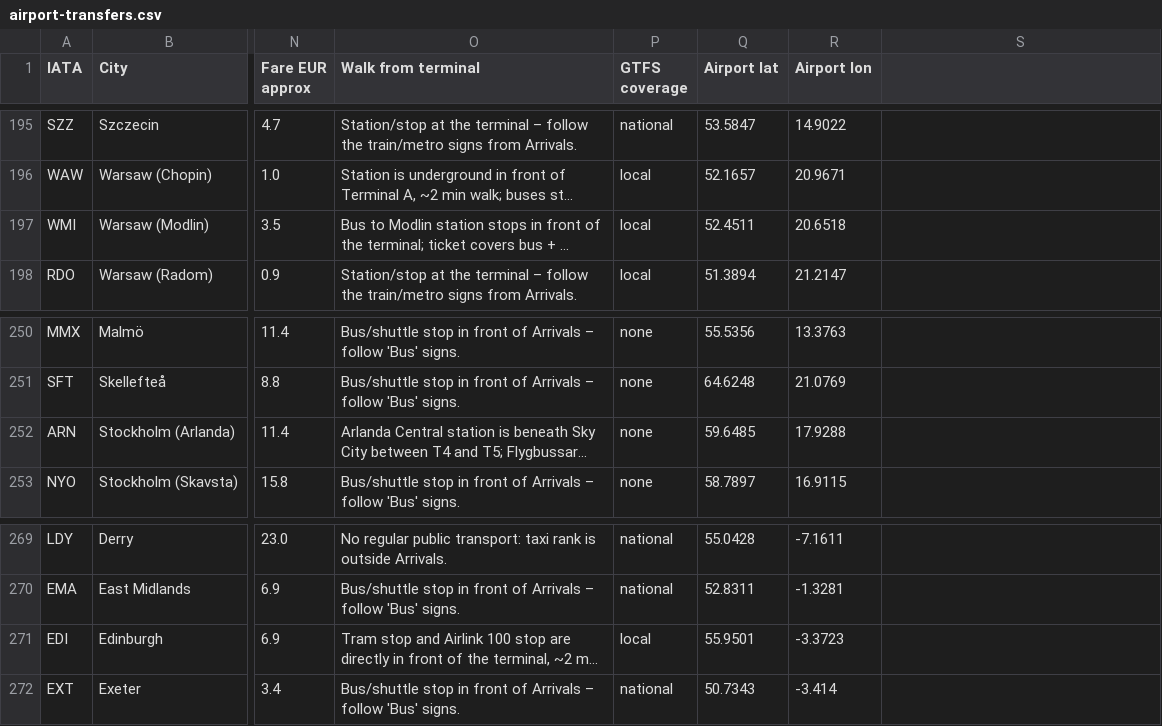
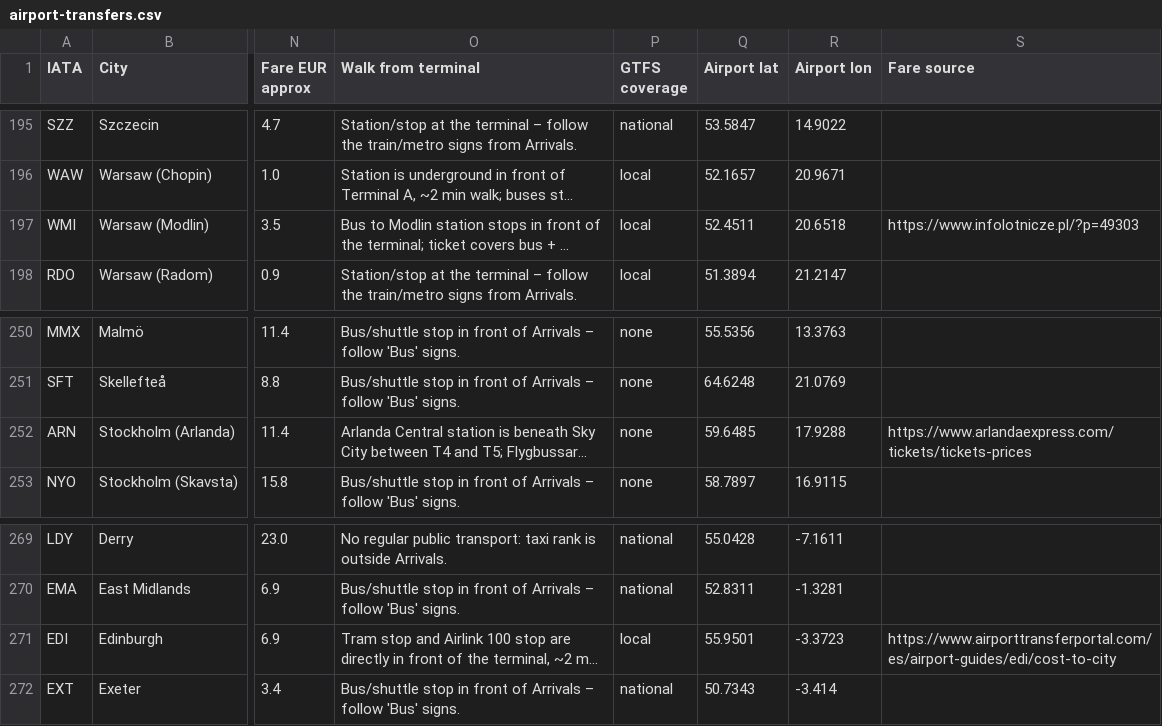
Before and after one commit to qubexon-pl/komunikacja, a CSV file: data/airport-transfers.csv, drawn as a sheet; only a part is shown, gaps mark what is left out; long unchanged cells end in …; the diff covers the shown part only; the diff names each change by its address in the sheet, - before the commit and + after, or states it on an @@ line.

```diff
--- a/data/airport-transfers.csv
+++ b/data/airport-transfers.csv
-S1: (empty)
+S1: Fare source
-S197 (Fare source): (empty)
+S197 (Fare source): https://www.infolotnicze.pl/?p=49303
-S252 (Fare source): (empty)
+S252 (Fare source): https://www.arlandaexpress.com/tickets/tickets-prices
-S271 (Fare source): (empty)
+S271 (Fare source): https://www.airporttransferportal.com/es/airport-guides/edi/cost-to-city
```
Also changed, not shown: 8 edited cells elsewhere in this file, data/airport-fares.csv, 21 other files.
